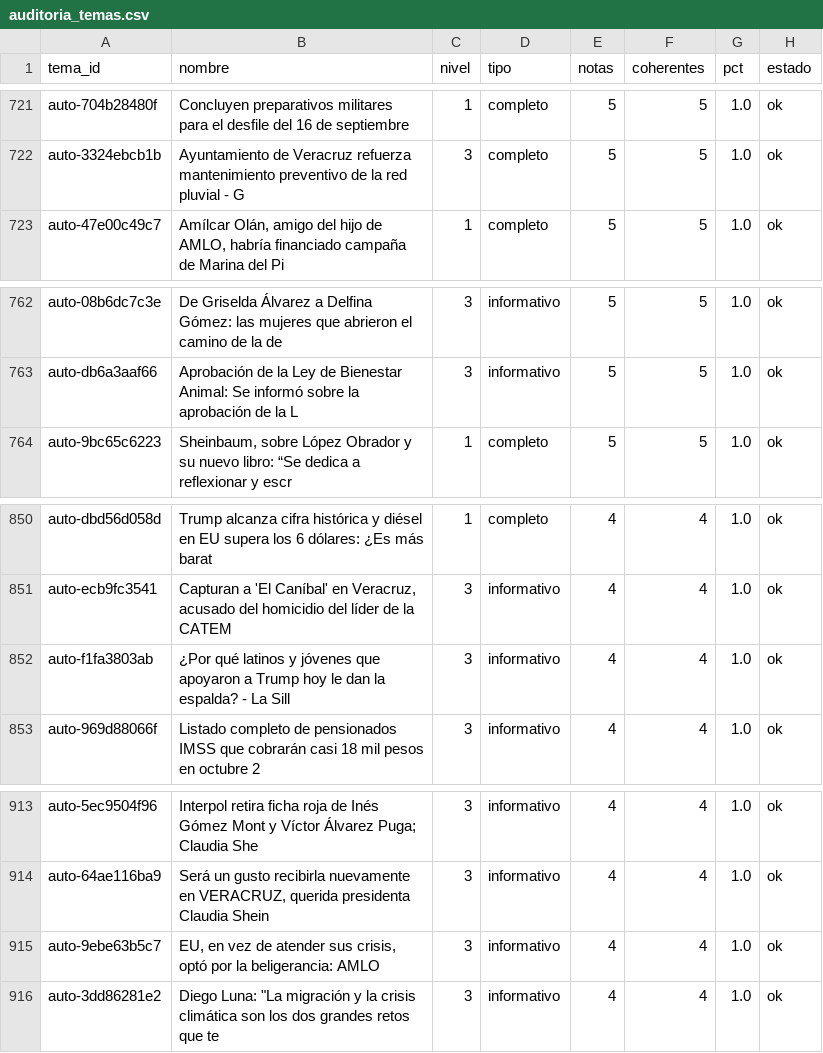
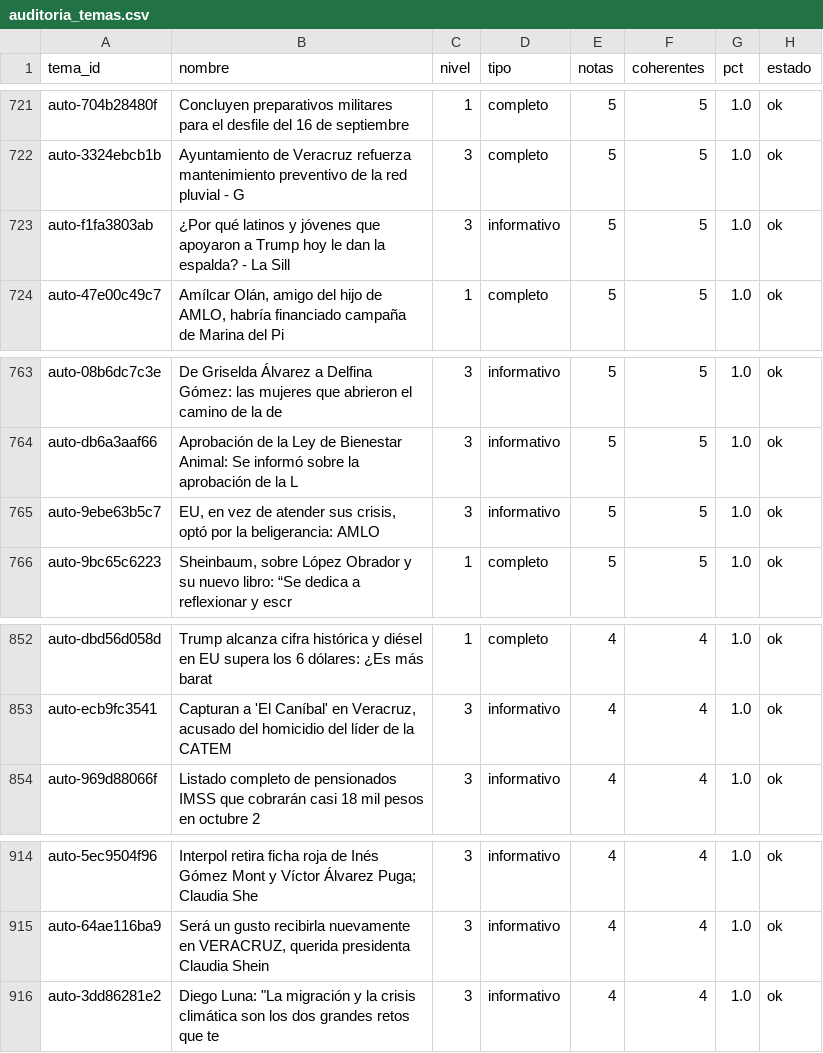
Before and after one commit to OckarLezama/ecosistema-politico, a CSV file: data/auditoria_temas.csv, drawn as a sheet; only a part is shown, gaps mark what is left out.

```diff
--- a/data/auditoria_temas.csv
+++ b/data/auditoria_temas.csv
@@ -722,2 +722,3 @@ auto-704b28480f,Concluyen preparativos militares para el desfile del 16 de septi
 auto-3324ebcb1b,Ayuntamiento de Veracruz refuerza mantenimiento preventivo de la red pluvial - G,3,completo,5,5,1.0,ok
+auto-f1fa3803ab,¿Por qué latinos y jóvenes que apoyaron a Trump hoy le dan la espalda? - La Sill,3,informativo,5,5,1.0,ok
 auto-47e00c49c7,"Amílcar Olán, amigo del hijo de AMLO, habría financiado campaña de Marina del Pi",1,completo,5,5,1.0,ok
@@ -763,2 +764,3 @@ auto-08b6dc7c3e,De Griselda Álvarez a Delfina Gómez: las mujeres que abrieron
 auto-db6a3aaf66,Aprobación de la Ley de Bienestar Animal: Se informó sobre la aprobación de la L,3,informativo,5,5,1.0,ok
+auto-9ebe63b5c7,"EU, en vez de atender sus crisis, optó por la beligerancia: AMLO",3,informativo,5,5,1.0,ok
 auto-9bc65c6223,"Sheinbaum, sobre López Obrador y su nuevo libro: “Se dedica a reflexionar y escr",1,completo,5,5,1.0,ok
@@ -851,3 +853,2 @@ auto-dbd56d058d,Trump alcanza cifra histórica y diésel en EU supera los 6 dól
 auto-ecb9fc3541,"Capturan a 'El Caníbal' en Veracruz, acusado del homicidio del líder de la CATEM",3,informativo,4,4,1.0,ok
-auto-f1fa3803ab,¿Por qué latinos y jóvenes que apoyaron a Trump hoy le dan la espalda? - La Sill,3,informativo,4,4,1.0,ok
 auto-969d88066f,Listado completo de pensionados IMSS que cobrarán casi 18 mil pesos en octubre 2,3,informativo,4,4,1.0,ok
@@ -914,3 +915,2 @@ auto-5ec9504f96,Interpol retira ficha roja de Inés Gómez Mont y Víctor Álvar
 auto-64ae116ba9,"Será un gusto recibirla nuevamente en VERACRUZ, querida presidenta Claudia Shein",3,informativo,4,4,1.0,ok
-auto-9ebe63b5c7,"EU, en vez de atender sus crisis, optó por la beligerancia: AMLO",3,informativo,4,4,1.0,ok
 auto-3dd86281e2,"Diego Luna: ""La migración y la crisis climática son los dos grandes retos que te",3,informativo,4,4,1.0,ok
```
Also changed, not shown: 3 other files.
